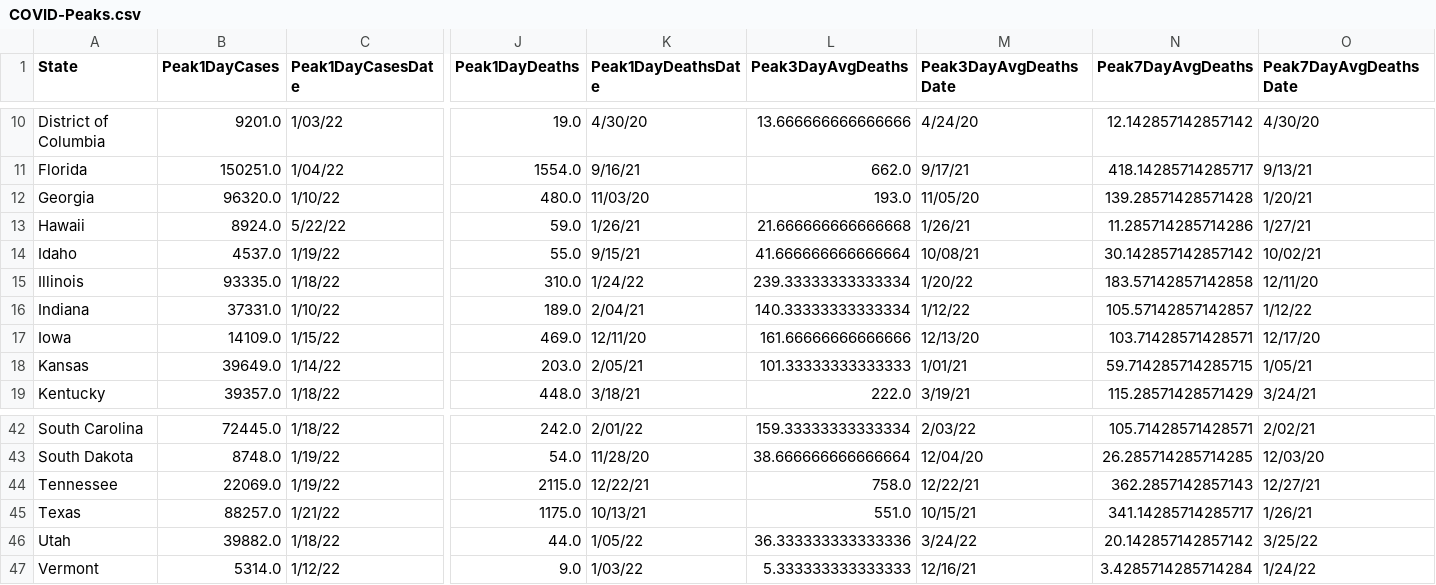
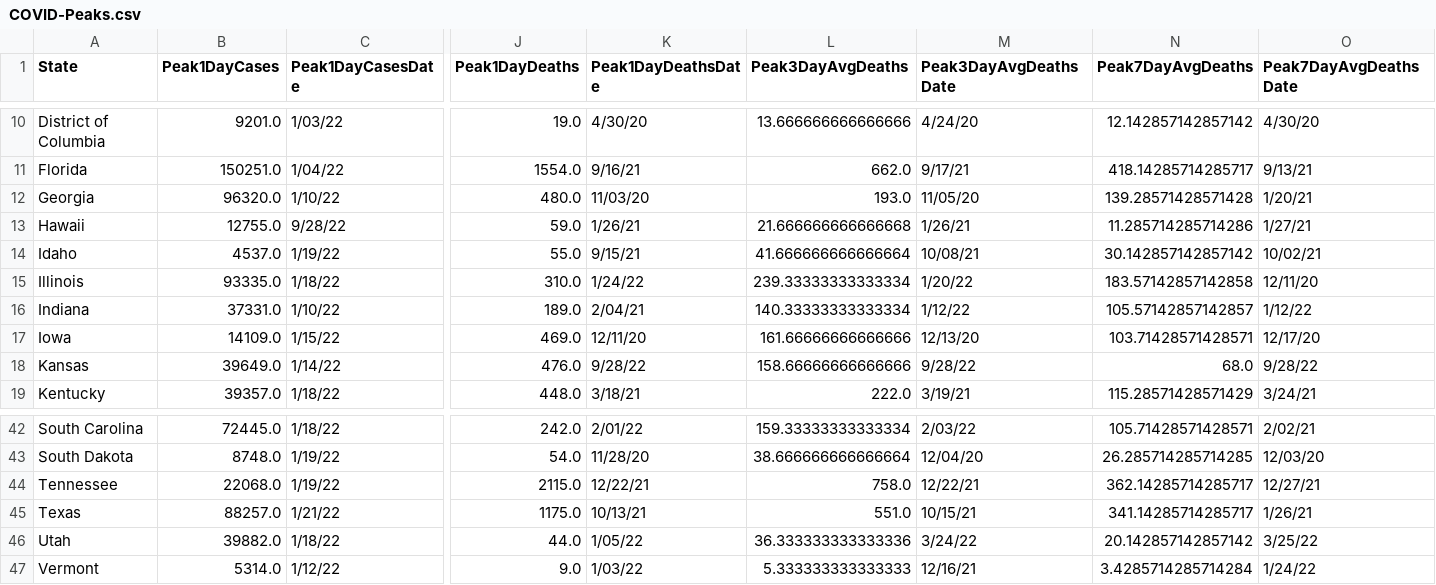
Before and after one commit to painmanagementcollaboratory/Rolling-Peak-COVID-Data-by-State, a CSV file: COVID-Peaks.csv, drawn as a sheet; only a part is shown, gaps mark what is left out; the diff covers the shown part only; the diff names each change by its address in the sheet, - before the commit and + after, or states it on an @@ line.

```diff
--- a/COVID-Peaks.csv
+++ b/COVID-Peaks.csv
-B13 (Peak1DayCases): 8924.0
+B13 (Peak1DayCases): 12755.0
-C13 (Peak1DayCasesDate): 5/22/22
+C13 (Peak1DayCasesDate): 9/28/22
-J18 (Peak1DayDeaths): 203.0
+J18 (Peak1DayDeaths): 476.0
-K18 (Peak1DayDeathsDate): 2/05/21
+K18 (Peak1DayDeathsDate): 9/28/22
-L18 (Peak3DayAvgDeaths): 101.33333333333333
+L18 (Peak3DayAvgDeaths): 158.66666666666666
-M18 (Peak3DayAvgDeathsDate): 1/01/21
+M18 (Peak3DayAvgDeathsDate): 9/28/22
-N18 (Peak7DayAvgDeaths): 59.714285714285715
+N18 (Peak7DayAvgDeaths): 68.0
-O18 (Peak7DayAvgDeathsDate): 1/05/21
+O18 (Peak7DayAvgDeathsDate): 9/28/22
-B44 (Peak1DayCases): 22069.0
+B44 (Peak1DayCases): 22068.0
-N44 (Peak7DayAvgDeaths): 362.2857142857143
+N44 (Peak7DayAvgDeaths): 362.14285714285717
```
Also changed, not shown: 4 edited cells elsewhere in this file, data/COVID-19-Cases-USA-By-State.csv, data/COVID-19-Deaths-USA-By-State.csv.
